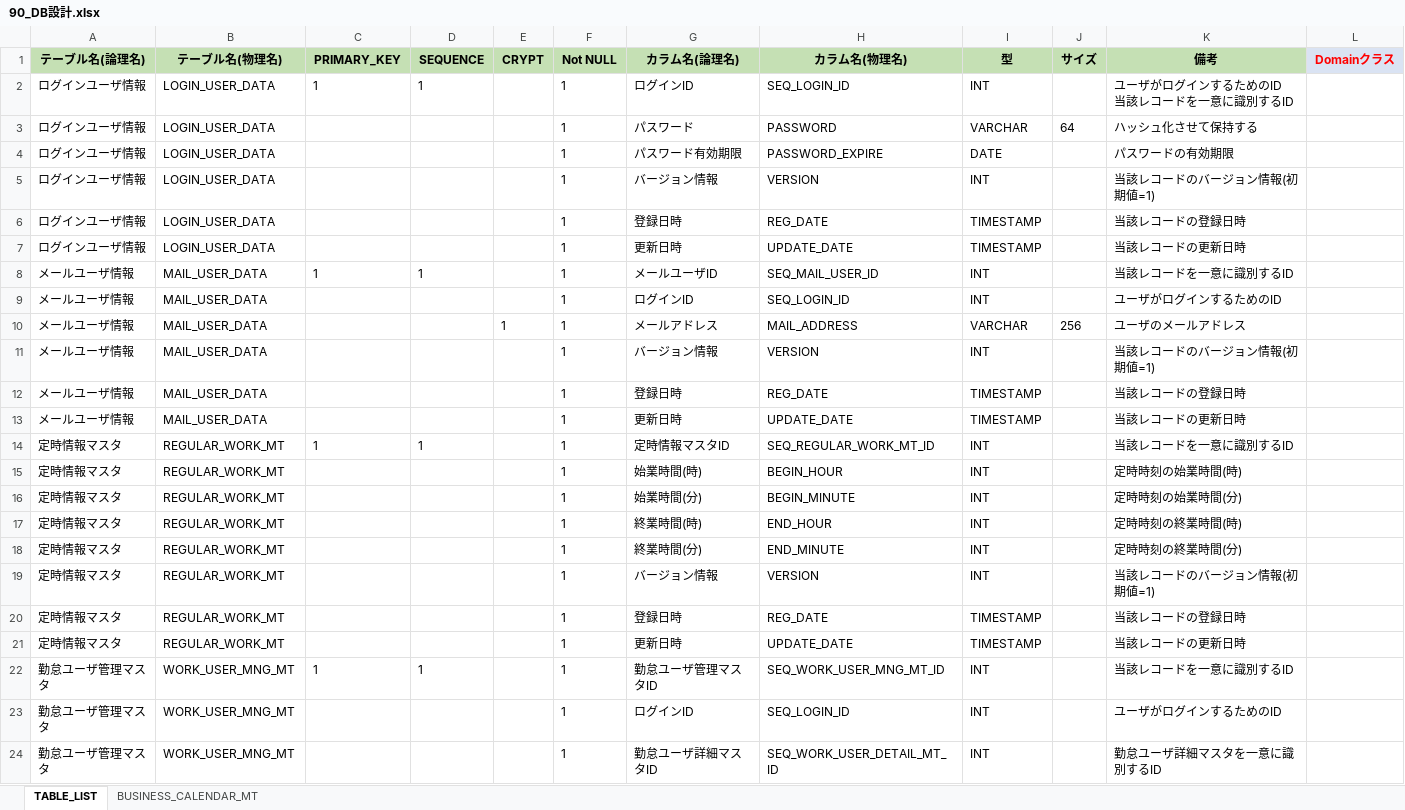
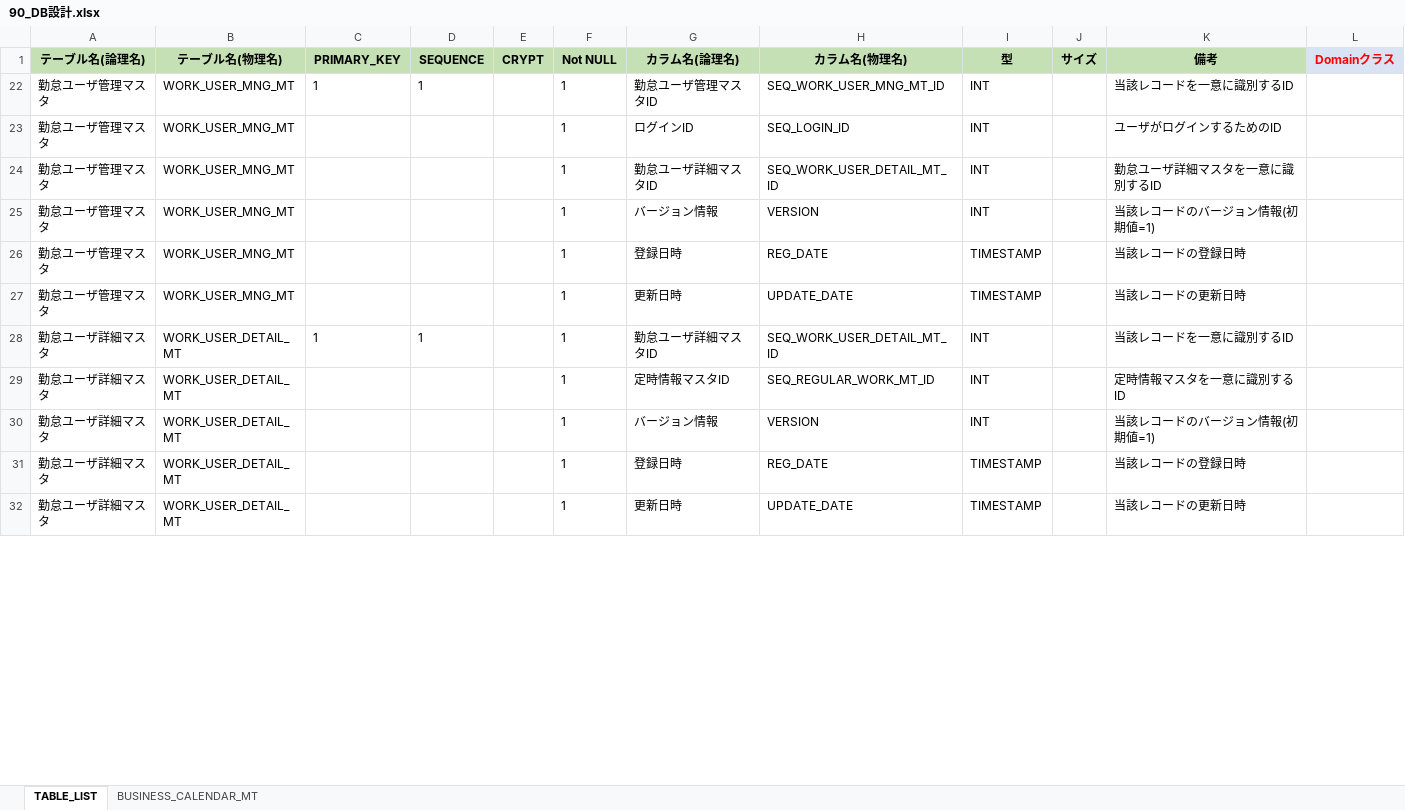
Before and after one commit to kohei-okazaki/charlie, an Excel workbook: joshua-docs/02_design/90_db/90_DB設計.xlsx, sheet TABLE_LIST, drawn as a sheet; only a part is shown; the shorter side is filled out with more unchanged rows; values as stored, in another font and other column widths than the file's, no borders; removed rows and columns are numbered as before the commit, all else as after; ↵ is a line break in a cell; the diff covers the shown part only; the diff names each change by its address in the sheet, - before the commit and + after, or states it on an @@ line.

```diff
--- a/joshua-docs/02_design/90_db/90_DB設計.xlsx (sheet TABLE_LIST)
+++ b/joshua-docs/02_design/90_db/90_DB設計.xlsx (sheet TABLE_LIST)
@@ row 2 hidden: ログインユーザ情報 | LOGIN_USER_DATA | 1 | 1 |  | 1 | ログインID | SEQ_LOGIN_ID | INT |  | ユーザがログインするためのID ↵ 当該レコードを一意に識別するID @@
@@ row 3 hidden: ログインユーザ情報 | LOGIN_USER_DATA |  |  |  | 1 | パスワード | PASSWORD | VARCHAR | 64 | ハッシュ化させて保持する @@
@@ row 4 hidden: ログインユーザ情報 | LOGIN_USER_DATA |  |  |  | 1 | パスワード有効期限 | PASSWORD_EXPIRE | DATE |  | パスワードの有効期限 @@
@@ row 5 hidden: ログインユーザ情報 | LOGIN_USER_DATA |  |  |  | 1 | バージョン情報 | VERSION | INT |  | 当該レコードのバージョン情報(初期値=1) @@
@@ row 6 hidden: ログインユーザ情報 | LOGIN_USER_DATA |  |  |  | 1 | 登録日時 | REG_DATE | TIMESTAMP |  | 当該レコードの登録日時 @@
@@ row 7 hidden: ログインユーザ情報 | LOGIN_USER_DATA |  |  |  | 1 | 更新日時 | UPDATE_DATE | TIMESTAMP |  | 当該レコードの更新日時 @@
@@ row 8 hidden: メールユーザ情報 | MAIL_USER_DATA | 1 | 1 |  | 1 | メールユーザID | SEQ_MAIL_USER_ID | INT |  | 当該レコードを一意に識別するID @@
@@ row 9 hidden: メールユーザ情報 | MAIL_USER_DATA |  |  |  | 1 | ログインID | SEQ_LOGIN_ID | INT |  | ユーザがログインするためのID @@
@@ row 10 hidden: メールユーザ情報 | MAIL_USER_DATA |  |  | 1 | 1 | メールアドレス | MAIL_ADDRESS | VARCHAR | 256 | ユーザのメールアドレス @@
@@ row 11 hidden: メールユーザ情報 | MAIL_USER_DATA |  |  |  | 1 | バージョン情報 | VERSION | INT |  | 当該レコードのバージョン情報(初期値=1) @@
@@ row 12 hidden: メールユーザ情報 | MAIL_USER_DATA |  |  |  | 1 | 登録日時 | REG_DATE | TIMESTAMP |  | 当該レコードの登録日時 @@
@@ row 13 hidden: メールユーザ情報 | MAIL_USER_DATA |  |  |  | 1 | 更新日時 | UPDATE_DATE | TIMESTAMP |  | 当該レコードの更新日時 @@
@@ row 14 hidden: 定時情報マスタ | REGULAR_WORK_MT | 1 | 1 |  | 1 | 定時情報マスタID | SEQ_REGULAR_WORK_MT_ID | INT |  | 当該レコードを一意に識別するID @@
@@ row 15 hidden: 定時情報マスタ | REGULAR_WORK_MT |  |  |  | 1 | 始業時間(時) | BEGIN_HOUR | INT |  | 定時時刻の始業時間(時) @@
@@ row 16 hidden: 定時情報マスタ | REGULAR_WORK_MT |  |  |  | 1 | 始業時間(分) | BEGIN_MINUTE | INT |  | 定時時刻の始業時間(分) @@
@@ row 17 hidden: 定時情報マスタ | REGULAR_WORK_MT |  |  |  | 1 | 終業時間(時) | END_HOUR | INT |  | 定時時刻の終業時間(時) @@
@@ row 18 hidden: 定時情報マスタ | REGULAR_WORK_MT |  |  |  | 1 | 終業時間(分) | END_MINUTE | INT |  | 定時時刻の終業時間(分) @@
@@ row 19 hidden: 定時情報マスタ | REGULAR_WORK_MT |  |  |  | 1 | バージョン情報 | VERSION | INT |  | 当該レコードのバージョン情報(初期値=1) @@
@@ row 20 hidden: 定時情報マスタ | REGULAR_WORK_MT |  |  |  | 1 | 登録日時 | REG_DATE | TIMESTAMP |  | 当該レコードの登録日時 @@
@@ row 21 hidden: 定時情報マスタ | REGULAR_WORK_MT |  |  |  | 1 | 更新日時 | UPDATE_DATE | TIMESTAMP |  | 当該レコードの更新日時 @@
```
Also changed, not shown: 3 added rows, 11 hidden or unhidden rows, 12 edited cells and cell formats elsewhere in this sheet, 15 other files.
